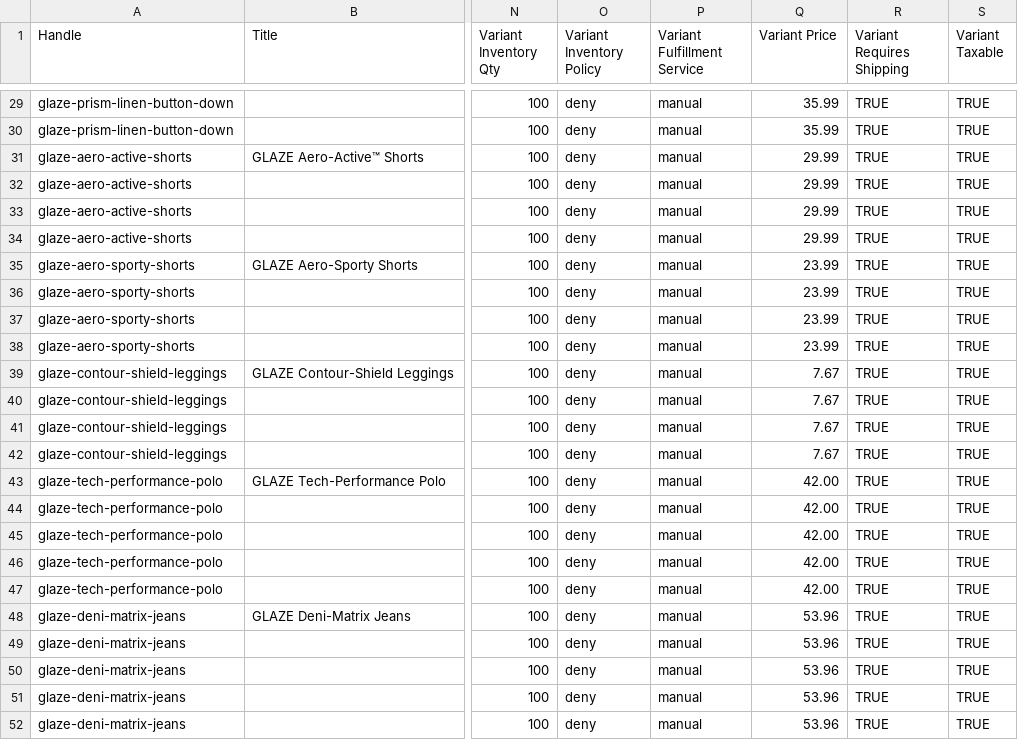
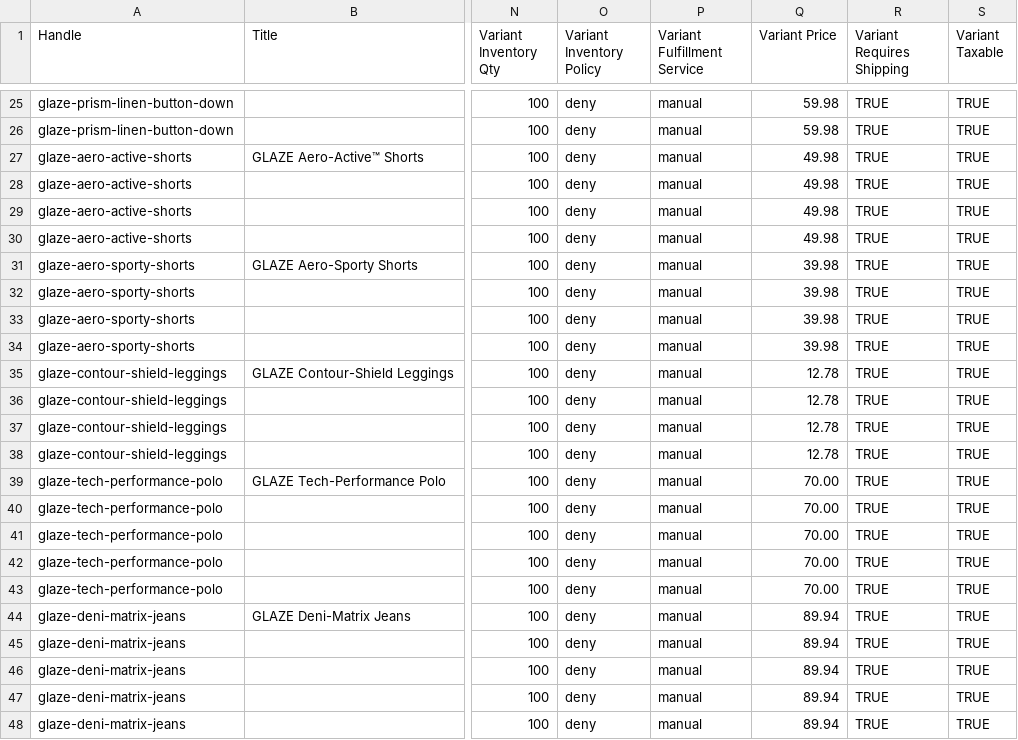
Before and after one commit to rodofheart11-hash/glaze-dropship, a CSV file: shopify_import.csv, drawn as a sheet; only a part is shown, gaps mark what is left out; addresses are those after the commit; the diff covers the shown part only; the diff names each change by its address in the sheet, - before the commit and + after, or states it on an @@ line.

Commit message:
chore: double prices and restrict catalog to products with generated photos

```diff
--- a/shopify_import.csv
+++ b/shopify_import.csv
-Q25:Q26 (Variant Price): 35.99
+Q25:Q26 (Variant Price): 59.98
-Q27:Q30 (Variant Price): 29.99
+Q27:Q30 (Variant Price): 49.98
-Q31:Q34 (Variant Price): 23.99
+Q31:Q34 (Variant Price): 39.98
-Q35:Q38 (Variant Price): 7.67
+Q35:Q38 (Variant Price): 12.78
-Q39:Q43 (Variant Price): 42.00
+Q39:Q43 (Variant Price): 70.00
-Q44:Q48 (Variant Price): 53.96
+Q44:Q48 (Variant Price): 89.94
```
Also changed, not shown: 4 removed rows and 23 edited cells elsewhere in this file, 2 other files.
